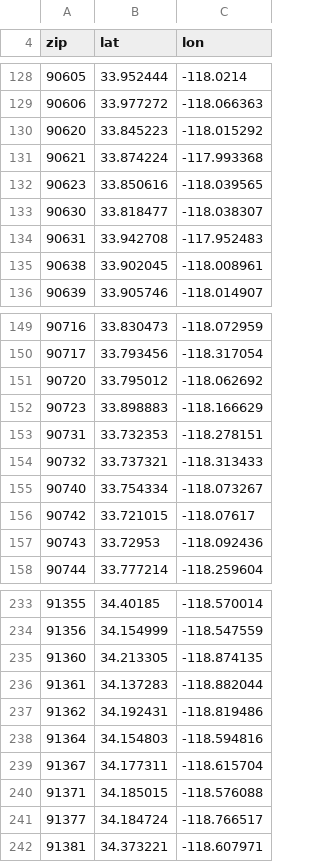
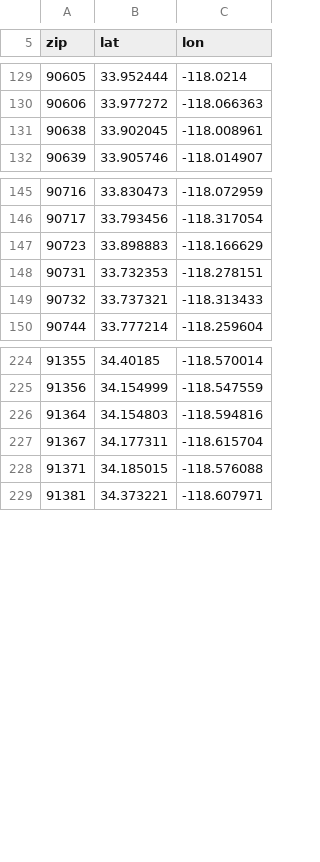
Before and after one commit to slegroux/causematch, a CSV file: app/la_zips.csv, drawn as a sheet; only a part is shown, gaps mark what is left out; removed rows and columns are numbered as before the commit, all else as after; the diff covers the shown part only; the diff names each change by its address in the sheet, - before the commit and + after, or states it on an @@ line.

```diff
--- a/app/la_zips.csv
+++ b/app/la_zips.csv
-row 130: 90620 | 33.845223 | -118.015292
-row 131: 90621 | 33.874224 | -117.993368
-row 132: 90623 | 33.850616 | -118.039565
-row 133: 90630 | 33.818477 | -118.038307
-row 134: 90631 | 33.942708 | -117.952483
-row 151: 90720 | 33.795012 | -118.062692
-row 155: 90740 | 33.754334 | -118.073267
-row 156: 90742 | 33.721015 | -118.07617
-row 157: 90743 | 33.72953 | -118.092436
-row 235: 91360 | 34.213305 | -118.874135
-row 236: 91361 | 34.137283 | -118.882044
-row 237: 91362 | 34.192431 | -118.819486
-row 241: 91377 | 34.184724 | -118.766517
```
Also changed, not shown: 5 added rows, 9 removed rows and 2 edited cells elsewhere in this file, 15 other files.
